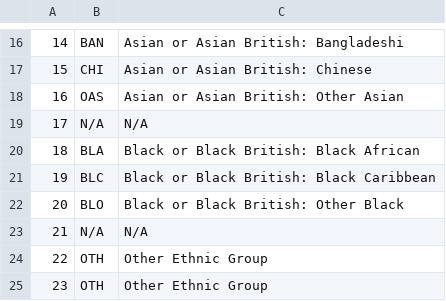
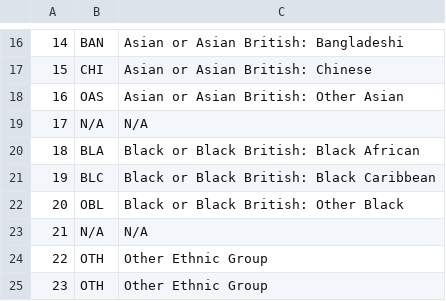
Before and after one commit to BenjaminIsaac0111/daedalus, a CSV file: persistent_data/ethnic_lookup.csv, drawn as a sheet; only a part is shown, gaps mark what is left out.

```diff
--- a/persistent_data/ethnic_lookup.csv
+++ b/persistent_data/ethnic_lookup.csv
@@ -21,3 +21,3 @@
 19,BLC,Black or Black British: Black Caribbean
-20,BLO,Black or Black British: Other Black
+20,OBL,Black or Black British: Other Black
 21,N/A,N/A
```
Also changed, not shown: 1 other file.
